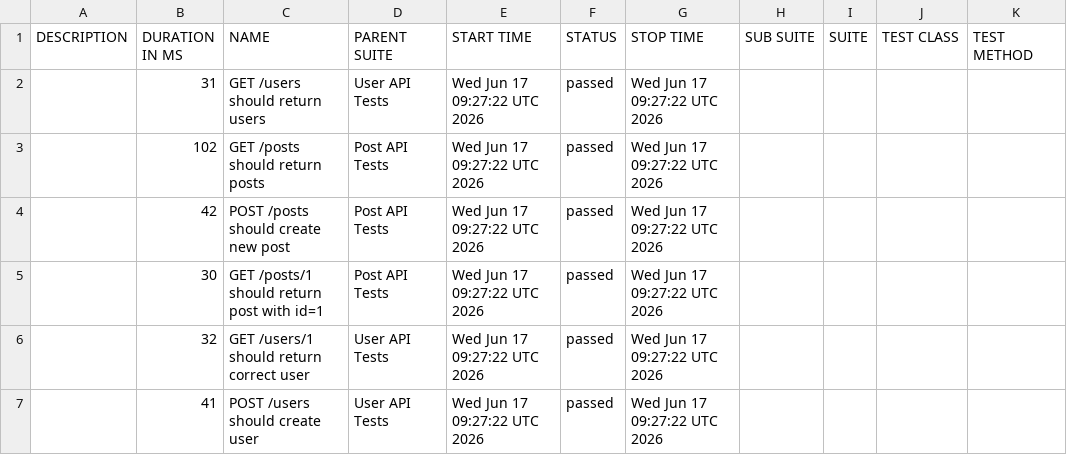
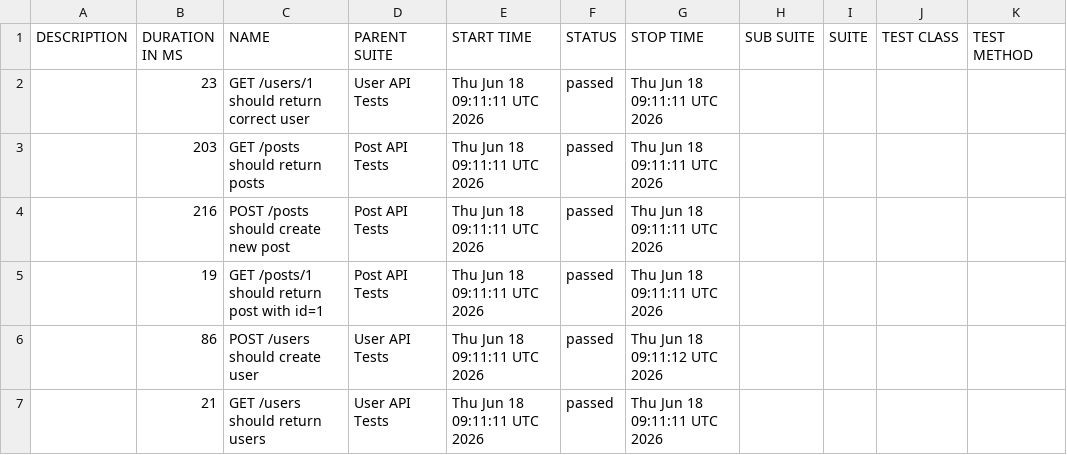
Before and after one commit to AnhAutomationTester/API_Automation_Mocha, a CSV file: data/suites.csv, drawn as a sheet.

```diff
--- a/data/suites.csv
+++ b/data/suites.csv
@@ -1,7 +1,7 @@
 "DESCRIPTION","DURATION IN MS","NAME","PARENT SUITE","START TIME","STATUS","STOP TIME","SUB SUITE","SUITE","TEST CLASS","TEST METHOD"
-"","31","GET /users should return users","User API Tests","Wed Jun 17 09:27:22 UTC 2026","passed","Wed Jun 17 09:27:22 UTC 2026","","","",""
-"","102","GET /posts should return posts","Post API Tests","Wed Jun 17 09:27:22 UTC 2026","passed","Wed Jun 17 09:27:22 UTC 2026","","","",""
-"","42","POST /posts should create new post","Post API Tests","Wed Jun 17 09:27:22 UTC 2026","passed","Wed Jun 17 09:27:22 UTC 2026","","","",""
-"","30","GET /posts/1 should return post with id=1","Post API Tests","Wed Jun 17 09:27:22 UTC 2026","passed","Wed Jun 17 09:27:22 UTC 2026","","","",""
-"","32","GET /users/1 should return correct user","User API Tests","Wed Jun 17 09:27:22 UTC 2026","passed","Wed Jun 17 09:27:22 UTC 2026","","","",""
-"","41","POST /users should create user","User API Tests","Wed Jun 17 09:27:22 UTC 2026","passed","Wed Jun 17 09:27:22 UTC 2026","","","",""
+"","23","GET /users/1 should return correct user","User API Tests","Thu Jun 18 09:11:11 UTC 2026","passed","Thu Jun 18 09:11:11 UTC 2026","","","",""
+"","203","GET /posts should return posts","Post API Tests","Thu Jun 18 09:11:11 UTC 2026","passed","Thu Jun 18 09:11:11 UTC 2026","","","",""
+"","216","POST /posts should create new post","Post API Tests","Thu Jun 18 09:11:11 UTC 2026","passed","Thu Jun 18 09:11:11 UTC 2026","","","",""
+"","19","GET /posts/1 should return post with id=1","Post API Tests","Thu Jun 18 09:11:11 UTC 2026","passed","Thu Jun 18 09:11:11 UTC 2026","","","",""
+"","86","POST /users should create user","User API Tests","Thu Jun 18 09:11:11 UTC 2026","passed","Thu Jun 18 09:11:12 UTC 2026","","","",""
+"","21","GET /users should return users","User API Tests","Thu Jun 18 09:11:11 UTC 2026","passed","Thu Jun 18 09:11:11 UTC 2026","","","",""
```
Also changed, not shown: 50 other files.
